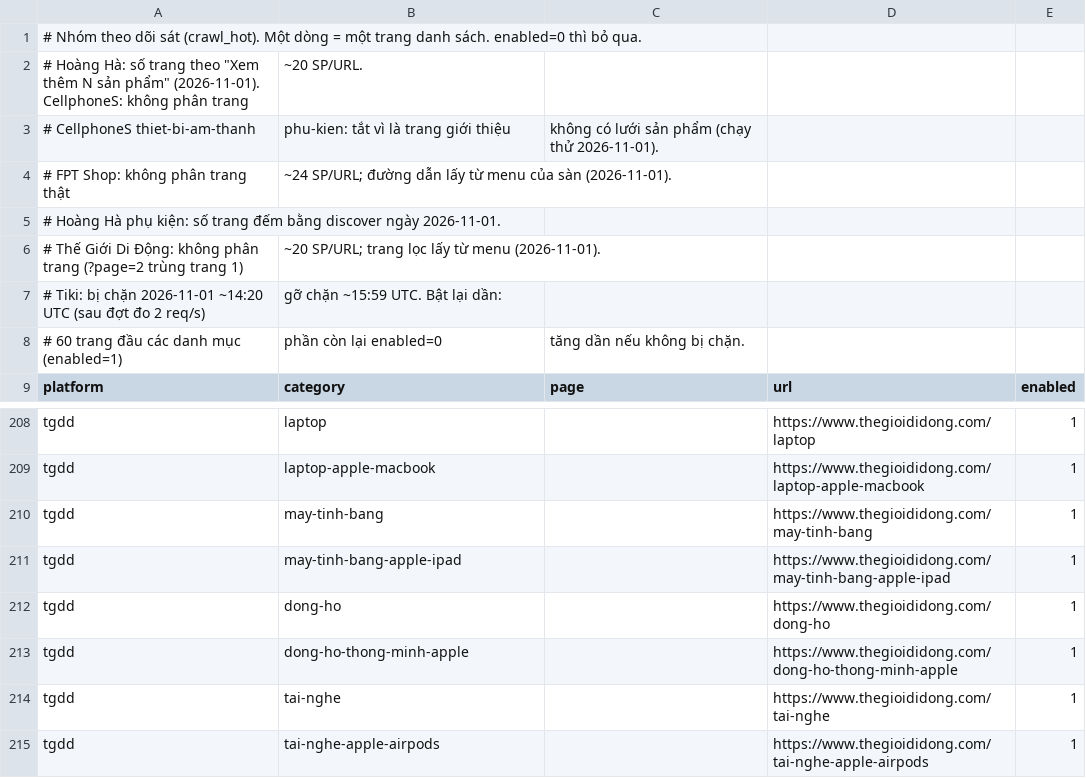
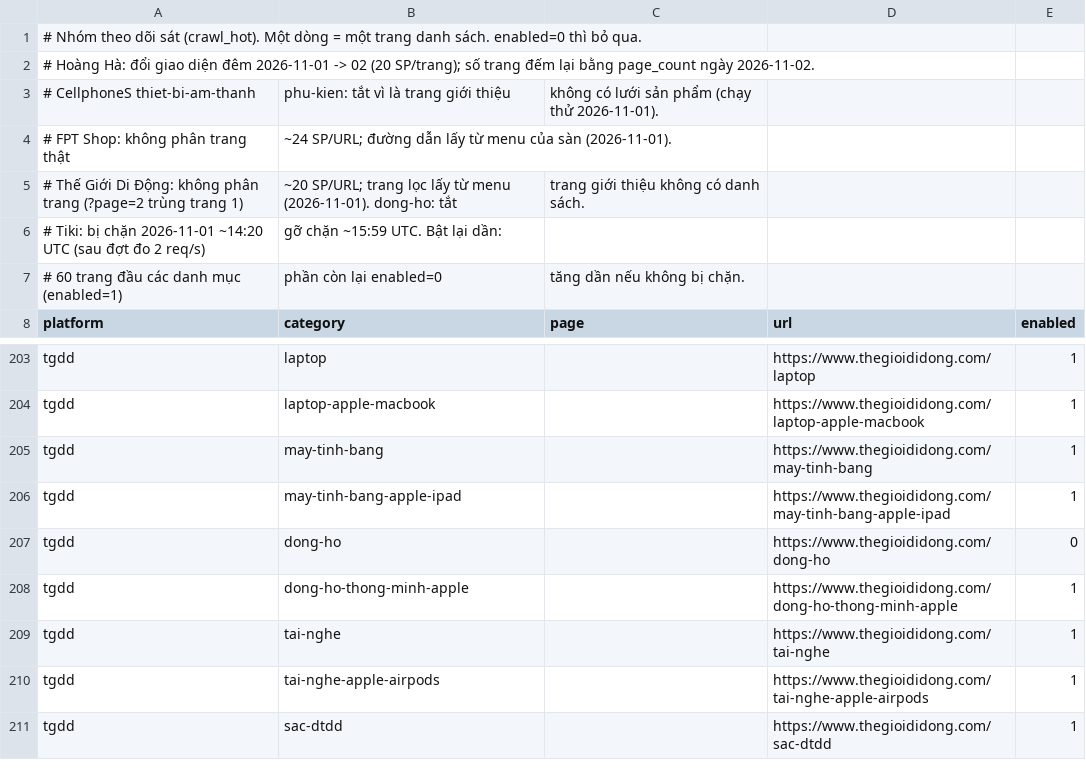
Before and after one commit to Duc1203latte/Big_data_Team6, a CSV file: crawler/config/watchlist.csv, drawn as a sheet; only a part is shown, gaps mark what is left out; the shorter side is filled out with more unchanged rows; the diff covers the shown part only.

Commit message:
Hoàng Hà đổi giao diện: parser đọc giao diện mới, giữ giao diện cũ làm dự phòng
Phát hiện khi chạy thử 2026-11-02: crawl_full đếm được 0 trang laptop, ProductEvent thiếu thông số.
- Danh sách: article[data-product-id] với các thuộc tính data-product-*, 20 SP/trang, ?p=N vẫn chạy
- Chi tiết: breadcrumb trong JSON-LD, thông số trong bảng th[scope=row]/td,
  AggregateOffer (lowPrice/highPrice) -> price_current = lowPrice, chữ gốc ghi cả hai đầu
- Fixture _v2 cho giao diện mới; đếm lại số trang watchlist (14 request); tắt tgdd/dong-ho (trang giới thiệu)

```diff
--- a/crawler/config/watchlist.csv
+++ b/crawler/config/watchlist.csv
@@ -1,7 +1,6 @@
 # Nhóm theo dõi sát (crawl_hot). Một dòng = một trang danh sách. enabled=0 thì bỏ qua.
-# Hoàng Hà: số trang theo "Xem thêm N sản phẩm" (2026-11-01). CellphoneS: không phân trang, ~20 SP/URL.
+# Hoàng Hà: đổi giao diện đêm 2026-11-01 -> 02 (20 SP/trang); số trang đếm lại bằng page_count ngày 2026-11-02.
 # CellphoneS thiet-bi-am-thanh, phu-kien: tắt vì là trang giới thiệu, không có lưới sản phẩm (chạy thử 2026-11-01).
 # FPT Shop: không phân trang thật, ~24 SP/URL; đường dẫn lấy từ menu của sàn (2026-11-01).
-# Hoàng Hà phụ kiện: số trang đếm bằng discover ngày 2026-11-01.
-# Thế Giới Di Động: không phân trang (?page=2 trùng trang 1), ~20 SP/URL; trang lọc lấy từ menu (2026-11-01).
+# Thế Giới Di Động: không phân trang (?page=2 trùng trang 1), ~20 SP/URL; trang lọc lấy từ menu (2026-11-01). dong-ho: tắt, trang giới thiệu không có danh sách.
 # Tiki: bị chặn 2026-11-01 ~14:20 UTC (sau đợt đo 2 req/s), gỡ chặn ~15:59 UTC. Bật lại dần:
@@ -211,3 +206,3 @@ tgdd,may-tinh-bang,,https://www.thegioididong.com/may-tinh-bang,1
 tgdd,may-tinh-bang-apple-ipad,,https://www.thegioididong.com/may-tinh-bang-apple-ipad,1
-tgdd,dong-ho,,https://www.thegioididong.com/dong-ho,1
+tgdd,dong-ho,,https://www.thegioididong.com/dong-ho,0
 tgdd,dong-ho-thong-minh-apple,,https://www.thegioididong.com/dong-ho-thong-minh-apple,1
```
Also changed, not shown: 4 removed rows and 21 moved rows elsewhere in this file, 5 other files.
